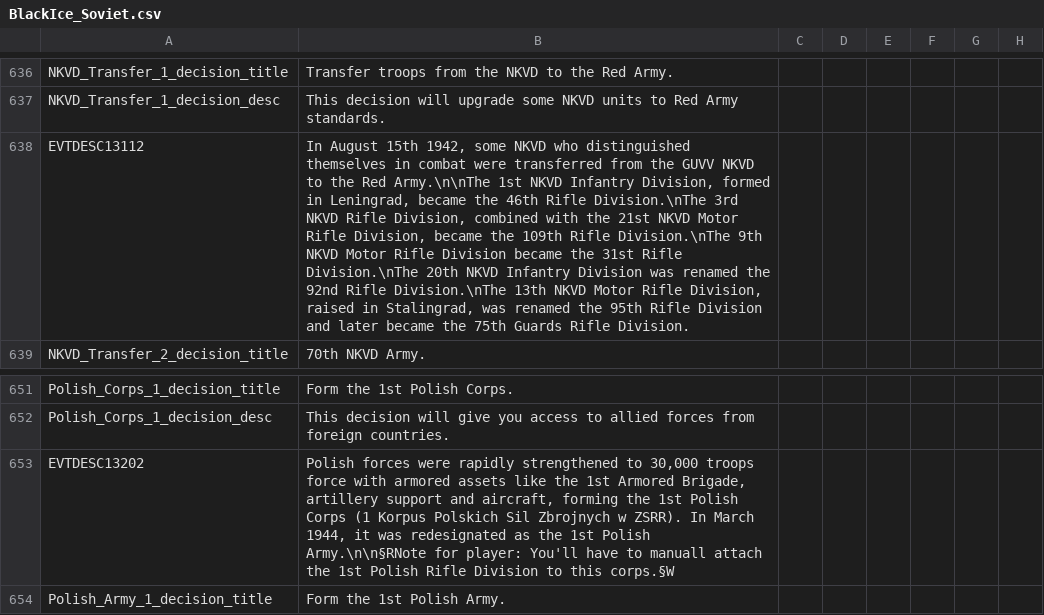
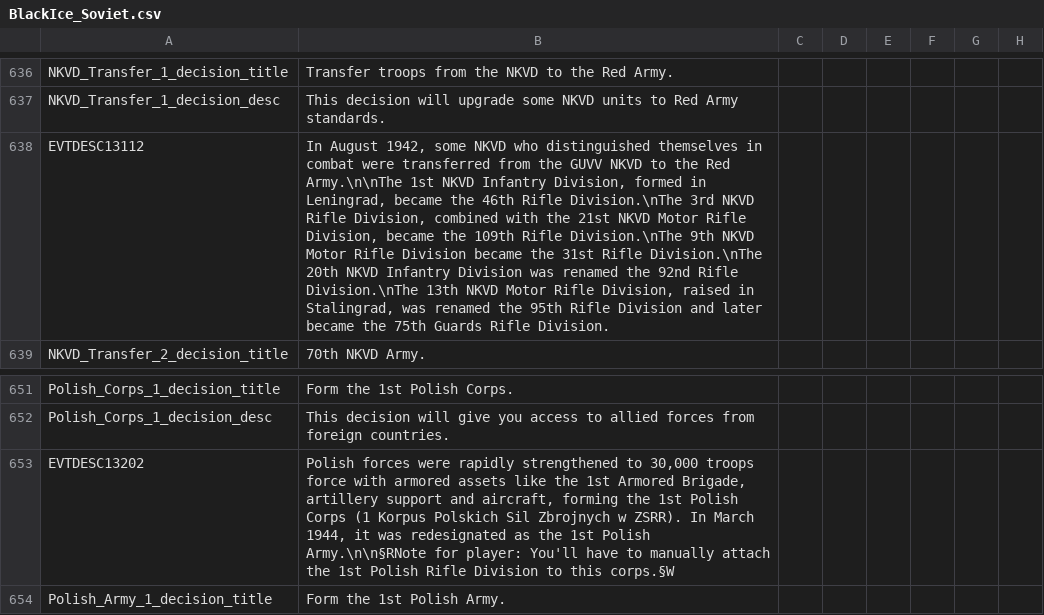
Before and after one commit to oumajgad/BlackICE, a CSV file: localisation/BlackIce_Soviet.csv, drawn as a sheet; only a part is shown, gaps mark what is left out; the diff names each change by its address in the sheet, - before the commit and + after, or states it on an @@ line.

```diff
--- a/localisation/BlackIce_Soviet.csv
+++ b/localisation/BlackIce_Soviet.csv
-B638: In August 15th 1942, some…
+B638: In August 1942, some…
-B653: …have to manuall attach the…
+B653: …have to manually attach the…
```
Also changed, not shown: 9 other files.
